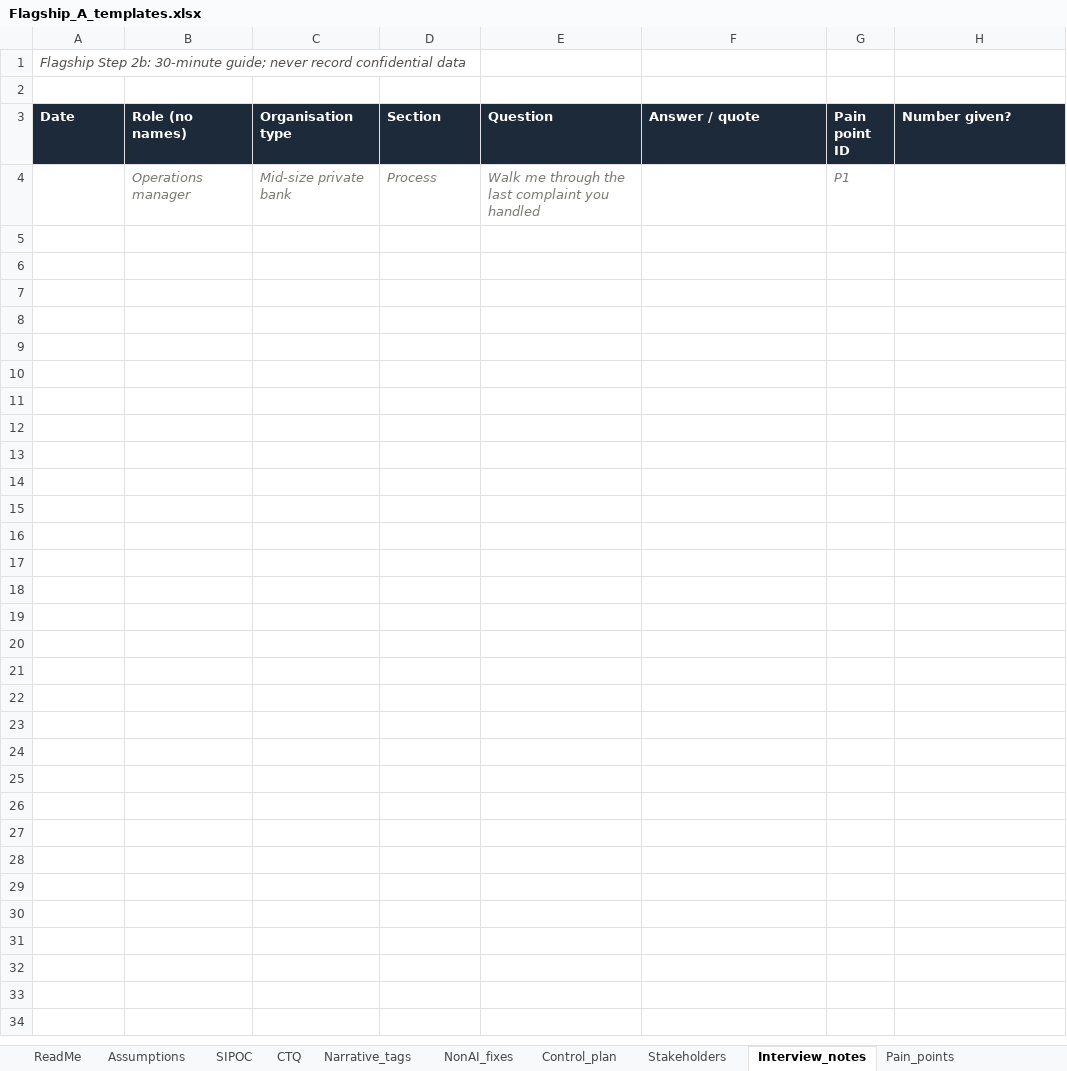
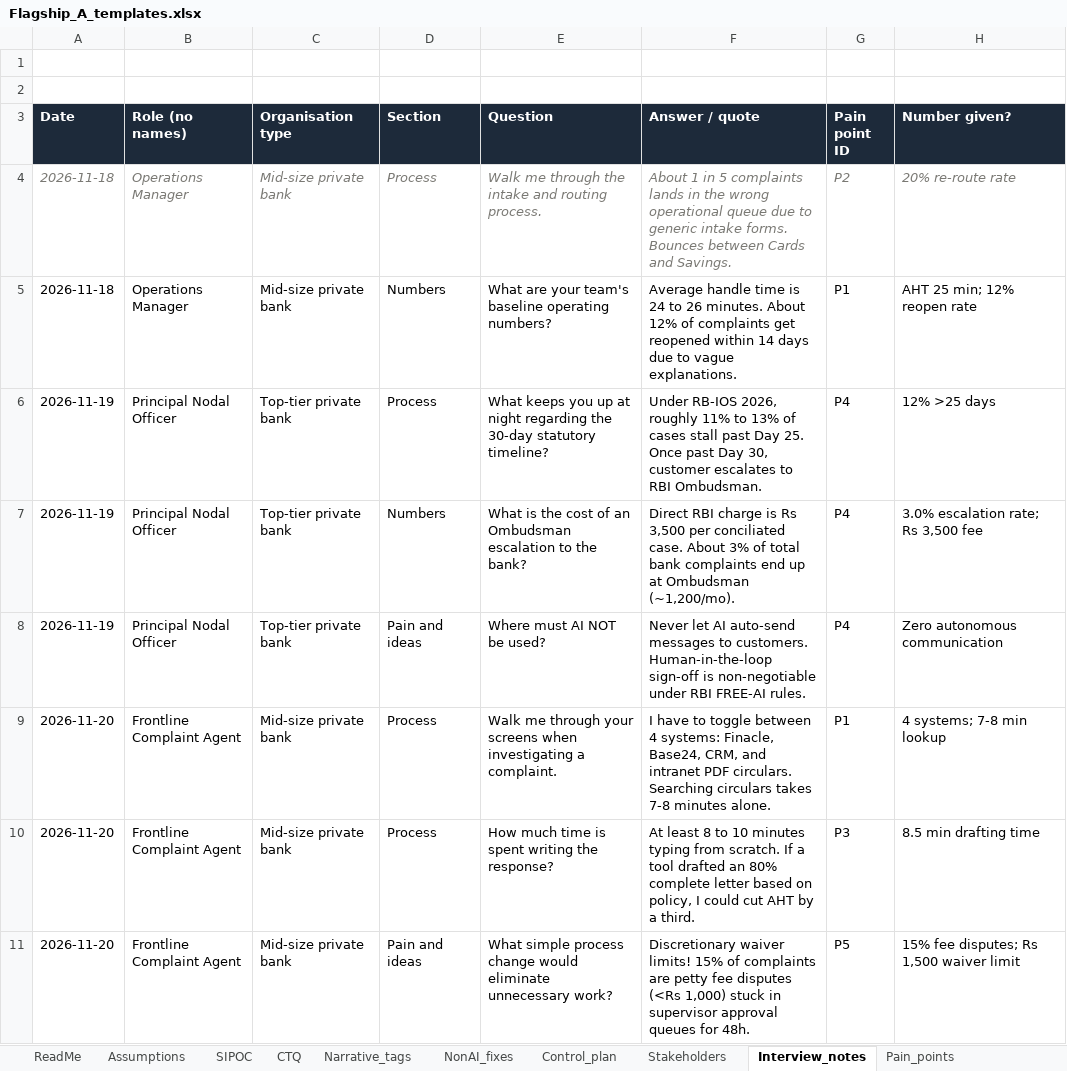
Before and after one commit to aryanpatel-creations/genai-solutions-consultant-blueprint, an Excel workbook: Flagship_A_templates.xlsx, sheet Interview_notes, drawn as a sheet; values as stored, in another font and other column widths than the file's, no borders; removed rows and columns are numbered as before the commit, all else as after; the diff names each change by its address in the sheet, - before the commit and + after, or states it on an @@ line.

```diff
--- a/Flagship_A_templates.xlsx (sheet Interview_notes)
+++ b/Flagship_A_templates.xlsx (sheet Interview_notes)
-A1 (Date): Flagship Step 2b: 30-minute guide; never record confidential data
+A1 (Date): (empty)
-row 4:  | Operations manager | Mid-size private bank | Process | Walk me through the last complaint you handled |  | P1
+row 4: 2026-11-18 | Operations Manager | Mid-size private bank | Process | Walk me through the intake and routing process. | About 1 in 5 complaints lands in the wrong operational queue due to generic intake forms. Bounces between Cards and Savings. | P2 | 20% re-route rate
+row 5: 2026-11-18 | Operations Manager | Mid-size private bank | Numbers | What are your team's baseline operating numbers? | Average handle time is 24 to 26 minutes. About 12% of complaints get reopened within 14 days due to vague explanations. | P1 | AHT 25 min; 12% reopen rate
+row 6: 2026-11-19 | Principal Nodal Officer | Top-tier private bank | Process | What keeps you up at night regarding the 30-day statutory timeline? | Under RB-IOS 2026, roughly 11% to 13% of cases stall past Day 25. Once past Day 30, customer escalates to RBI Ombudsman. | P4 | 12% >25 days
+row 7: 2026-11-19 | Principal Nodal Officer | Top-tier private bank | Numbers | What is the cost of an Ombudsman escalation to the bank? | Direct RBI charge is Rs 3,500 per conciliated case. About 3% of total bank complaints end up at Ombudsman (~1,200/mo). | P4 | 3.0% escalation rate; Rs 3,500 fee
+row 8: 2026-11-19 | Principal Nodal Officer | Top-tier private bank | Pain and ideas | Where must AI NOT be used? | Never let AI auto-send messages to customers. Human-in-the-loop sign-off is non-negotiable under RBI FREE-AI rules. | P4 | Zero autonomous communication
+row 9: 2026-11-20 | Frontline Complaint Agent | Mid-size private bank | Process | Walk me through your screens when investigating a complaint. | I have to toggle between 4 systems: Finacle, Base24, CRM, and intranet PDF circulars. Searching circulars takes 7-8 minutes alone. | P1 | 4 systems; 7-8 min lookup
+row 10: 2026-11-20 | Frontline Complaint Agent | Mid-size private bank | Process | How much time is spent writing the response? | At least 8 to 10 minutes typing from scratch. If a tool drafted an 80% complete letter based on policy, I could cut AHT by a third. | P3 | 8.5 min drafting time
+row 11: 2026-11-20 | Frontline Complaint Agent | Mid-size private bank | Pain and ideas | What simple process change would eliminate unnecessary work? | Discretionary waiver limits! 15% of complaints are petty fee disputes (<Rs 1,000) stuck in supervisor approval queues for 48h. | P5 | 15% fee disputes; Rs 1,500 waiver limit
```
Also changed, not shown: sheet RTM, sheet Deck_outline, sheet User_stories, sheet Pain_points, sheet Stakeholders, sheet Risk_register, 11 more sheets, 00_admin/assumptions_register.xlsx, 02_A2_business_case/A2_GenAI_Cost_ROI.xlsx, 2 other files.
